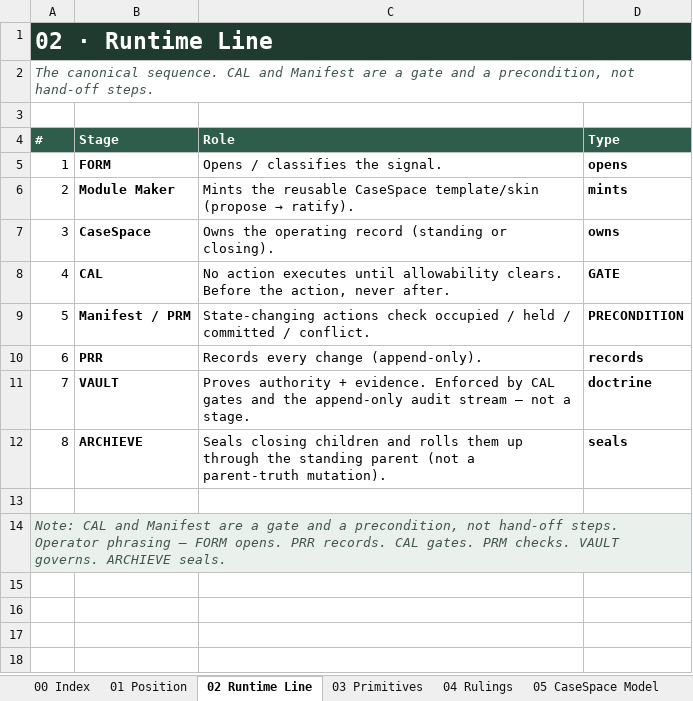
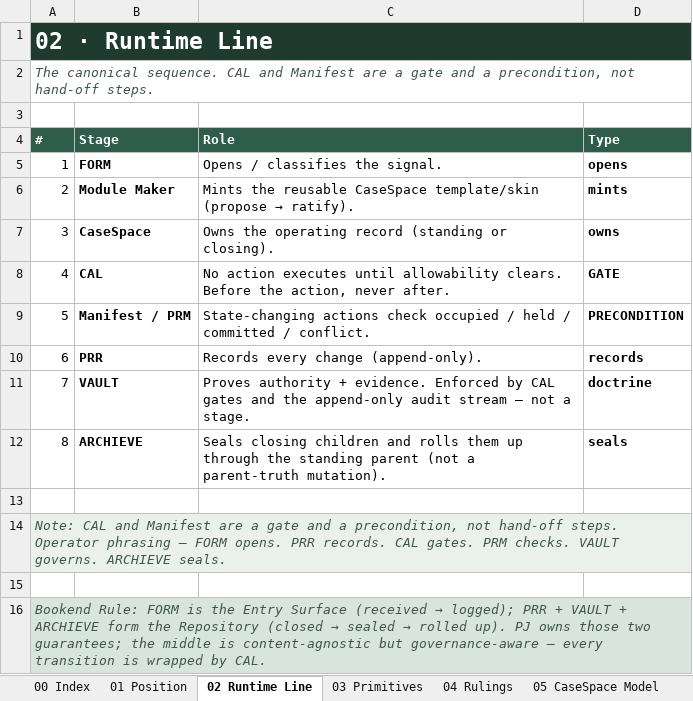
Before and after one commit to 97n8/lab, an Excel workbook: publiclogic/docs/canon/PublicLogic-Canon.xlsx, sheet 02 Runtime Line, drawn as a sheet; values as stored, in another font and other column widths than the file's, no borders; the diff names each change by its address in the sheet, - before the commit and + after, or states it on an @@ line.

```diff
--- a/publiclogic/docs/canon/PublicLogic-Canon.xlsx (sheet 02 Runtime Line)
+++ b/publiclogic/docs/canon/PublicLogic-Canon.xlsx (sheet 02 Runtime Line)
+row 15: (empty)
+row 16: Bookend Rule: FORM is the Entry Surface (received → logged); PRR + VAULT + ARCHIEVE form the Repository (closed → sealed → rolled up). PJ owns those two guarantees; the middle is content-agnostic but governance-aware — every transition is wrapped by CAL.
```
Also changed, not shown: sheet 00 Index, publiclogic/docs/canon/PublicLogic_Series1_Final_Workbook.xlsx, 2 other files.
